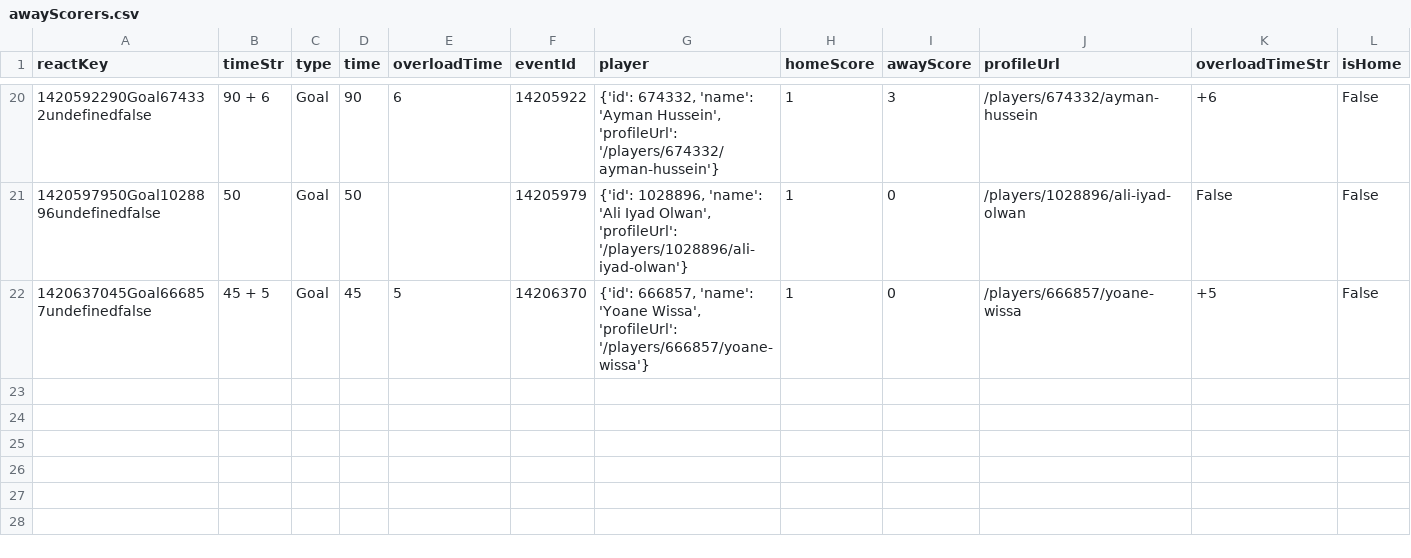
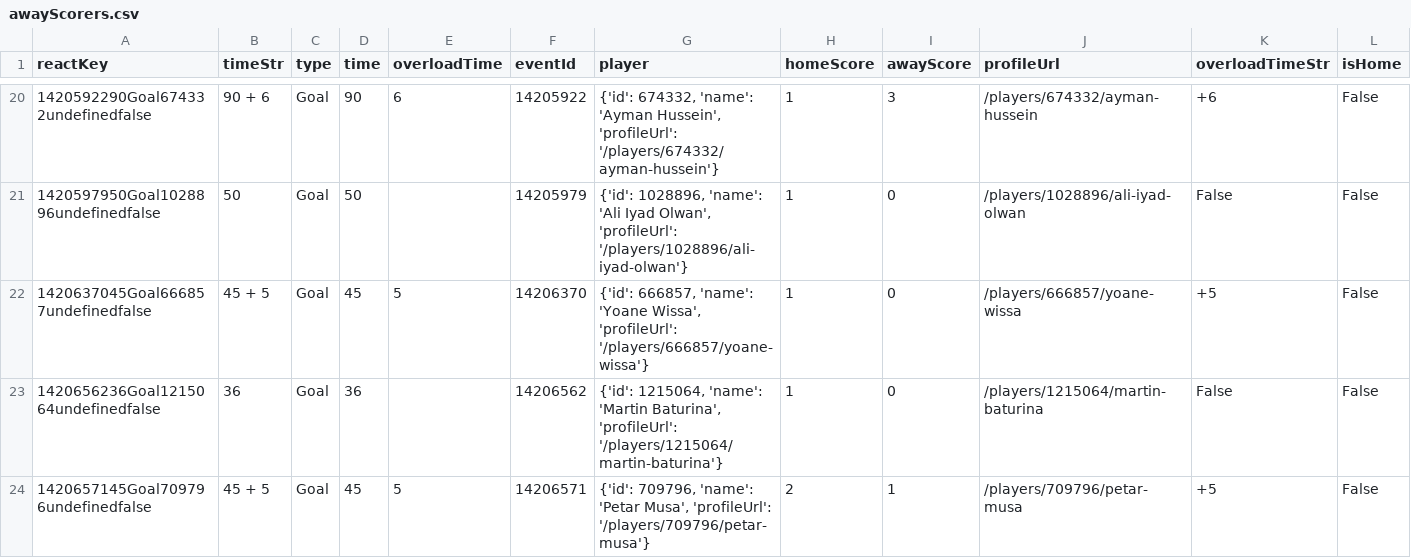
Before and after one commit to bolaxel/wcup26, a CSV file: goals/csv/awayScorers.csv, drawn as a sheet; only a part is shown, gaps mark what is left out; rows hold the shown columns only; the diff names each change by its address in the sheet, - before the commit and + after, or states it on an @@ line.

```diff
--- a/goals/csv/awayScorers.csv
+++ b/goals/csv/awayScorers.csv
+row 23: 1420656236Goal1215064undefinedfalse | 36 | Goal | 36 |  | 14206562 | {'id': 1215064, 'name': 'Martin Baturina', 'profileUrl': '/players/1215064/martin-baturina'} | 1 | 0 | /players/1215064/martin-baturina | False | False
+row 24: 1420657145Goal709796undefinedfalse | 45 + 5 | Goal | 45 | 5 | 14206571 | {'id': 709796, 'name': 'Petar Musa', 'profileUrl': '/players/709796/petar-musa'} | 2 | 1 | /players/709796/petar-musa | +5 | False
```
Also changed, not shown: goals/csv/homeScorers.csv, matchStats/csv/fotmob_match_stats.csv, 4 other files.
